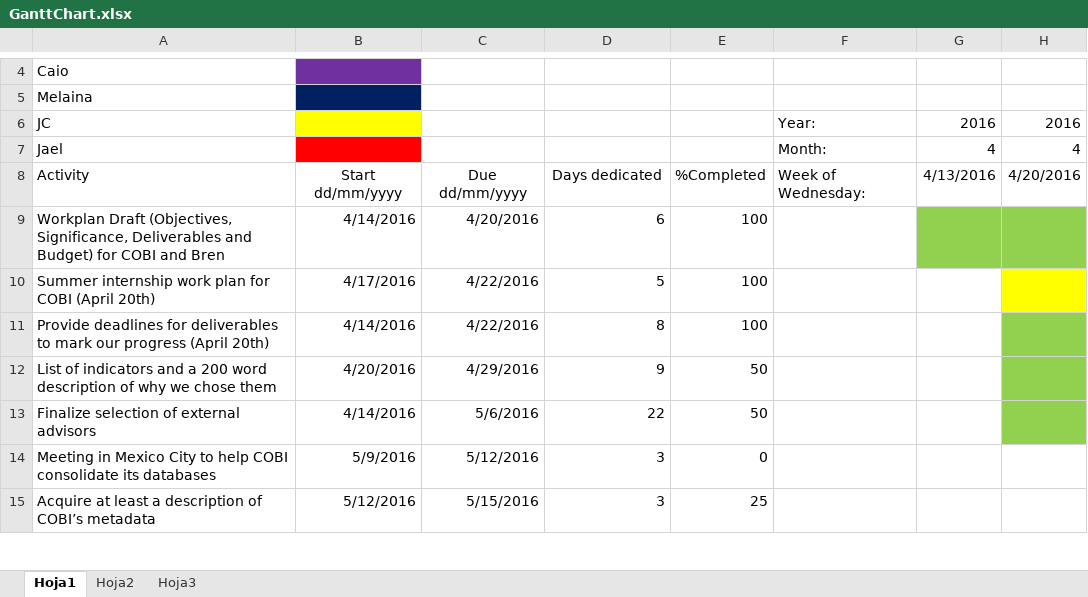
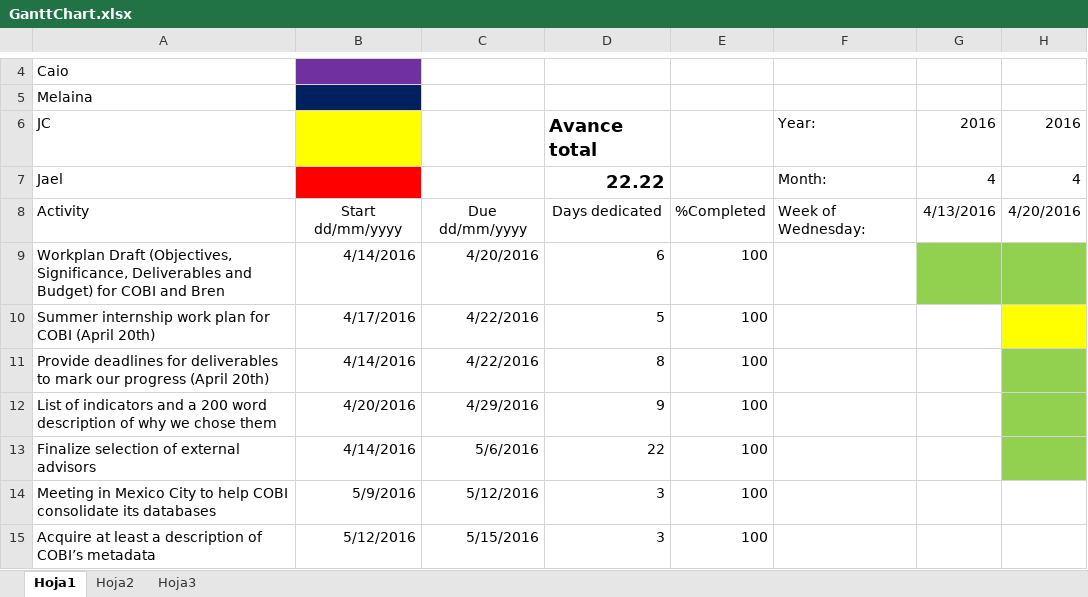
Before and after one commit to turfeffect/Docs, an Excel workbook: Workplan/GanttChart.xlsx, sheet Hoja1, drawn as a sheet; only a part is shown, gaps mark what is left out; values as stored, in another font and other column widths than the file's, no borders; conditional formats not drawn; the diff covers the shown part only; the diff names each change by its address in the sheet, - before the commit and + after, or states it on an @@ line.

Commit message:
Updated gantt chart

```diff
--- a/Workplan/GanttChart.xlsx (sheet Hoja1)
+++ b/Workplan/GanttChart.xlsx (sheet Hoja1)
-D6: (empty)
+D6: Avance total
-D7: (empty)
+D7: 22.22
-E12:E13: 50
+E12:E13: 100
-E14: 0
+E14: 100
-E15: 25
+E15: 100
```
Also changed, not shown: 16 edited cells and cell formats elsewhere in this sheet.
